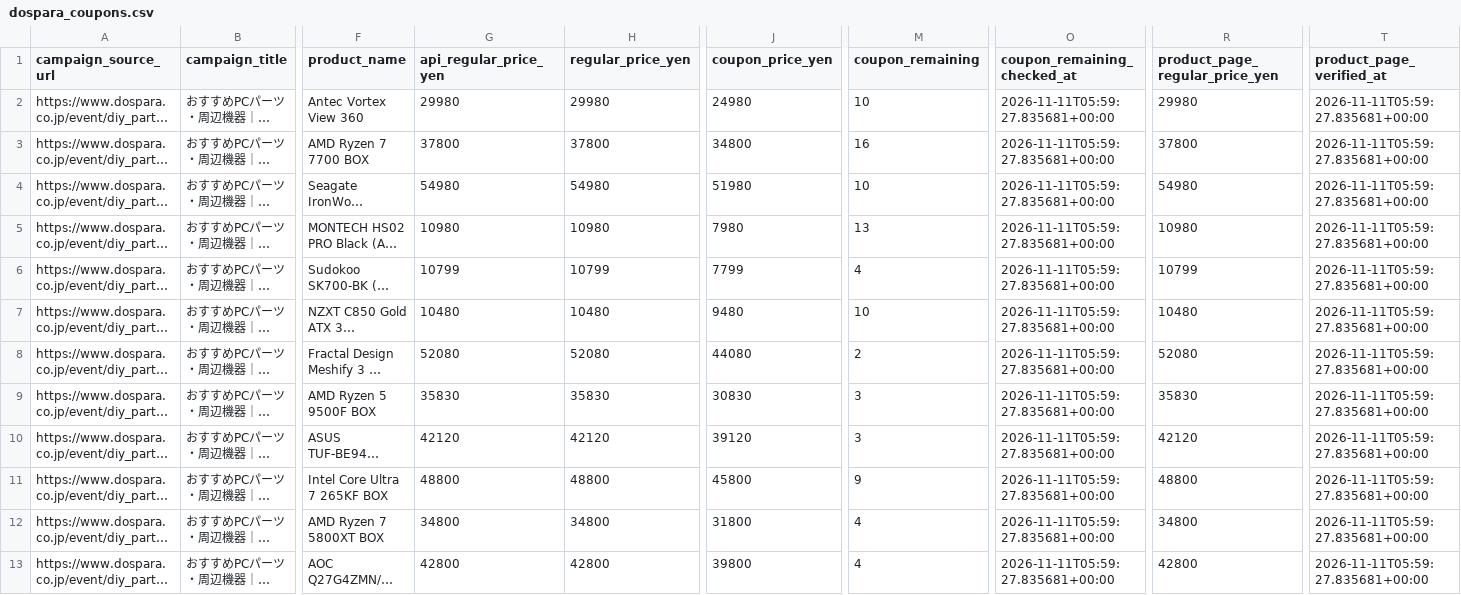
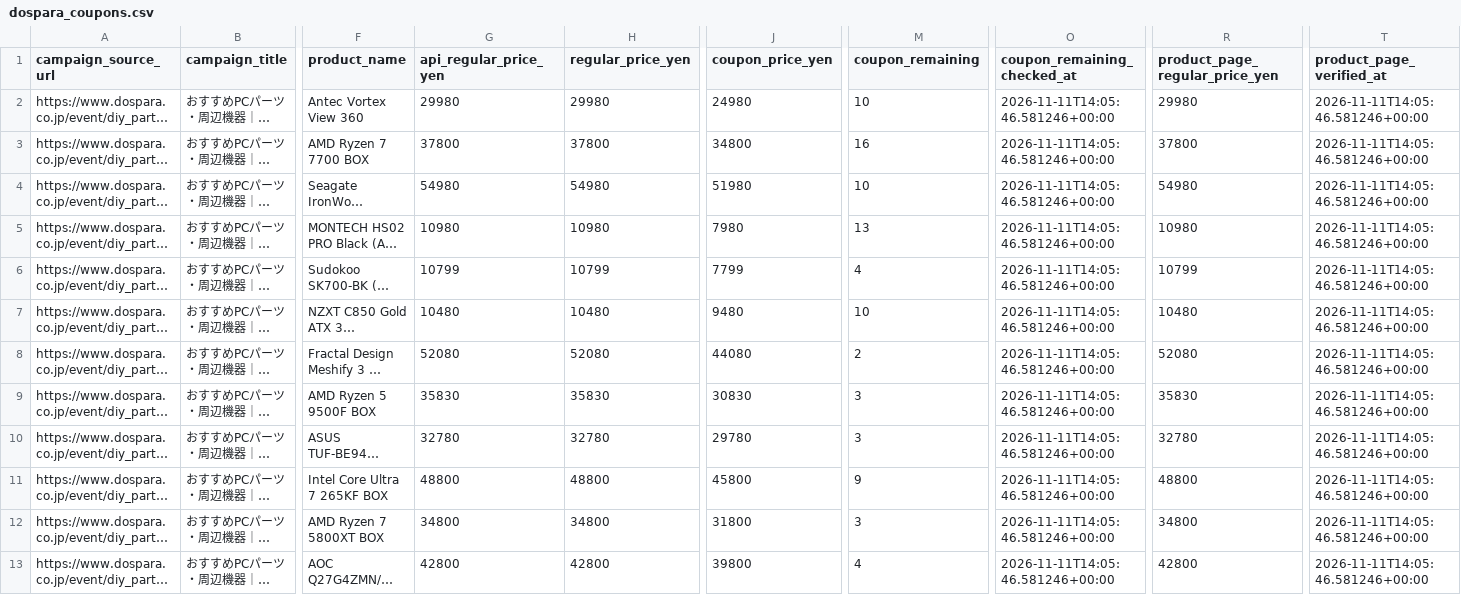
Before and after one commit to chijimi33/Dospara-coupon-price-tool, a CSV file: public/dospara_coupons.csv, drawn as a sheet; only a part is shown, gaps mark what is left out; long unchanged cells end in …; the diff covers the shown part only; the diff names each change by its address in the sheet, - before the commit and + after, or states it on an @@ line.

```diff
--- a/public/dospara_coupons.csv
+++ b/public/dospara_coupons.csv
-O2:O13 (coupon_remaining_checked_at): 2026-11-11T05:59:27.835681+00:00
+O2:O13 (coupon_remaining_checked_at): 2026-11-11T14:05:46.581246+00:00
-T2:T13 (product_page_verified_at): 2026-11-11T05:59:27.835681+00:00
+T2:T13 (product_page_verified_at): 2026-11-11T14:05:46.581246+00:00
-G10 (api_regular_price_yen): 42120
+G10 (api_regular_price_yen): 32780
-H10 (regular_price_yen): 42120
+H10 (regular_price_yen): 32780
-J10 (coupon_price_yen): 39120
+J10 (coupon_price_yen): 29780
-R10 (product_page_regular_price_yen): 42120
+R10 (product_page_regular_price_yen): 32780
-M12 (coupon_remaining): 4
+M12 (coupon_remaining): 3
```
Also changed, not shown: 30 edited cells elsewhere in this file, 2 other files.
